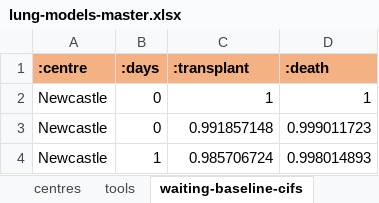
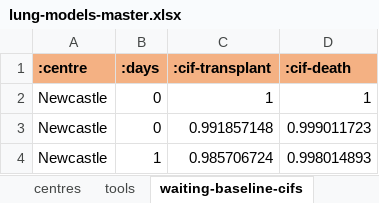
Before and after one commit to WintonCentre/kcp, an Excel workbook: resources/lung-models-master.xlsx, sheet waiting-baseline-cifs, drawn as a sheet; only a part is shown; values as stored, in another font and other column widths than the file's, no borders; the diff names each change by its address in the sheet, - before the commit and + after, or states it on an @@ line.

```diff
--- a/resources/lung-models-master.xlsx (sheet waiting-baseline-cifs)
+++ b/resources/lung-models-master.xlsx (sheet waiting-baseline-cifs)
-C1: :transplant
+C1: :cif-transplant
-D1: :death
+D1: :cif-death
```
Also changed, not shown: resources/kidney-models-master.xlsx, 9 other files.
